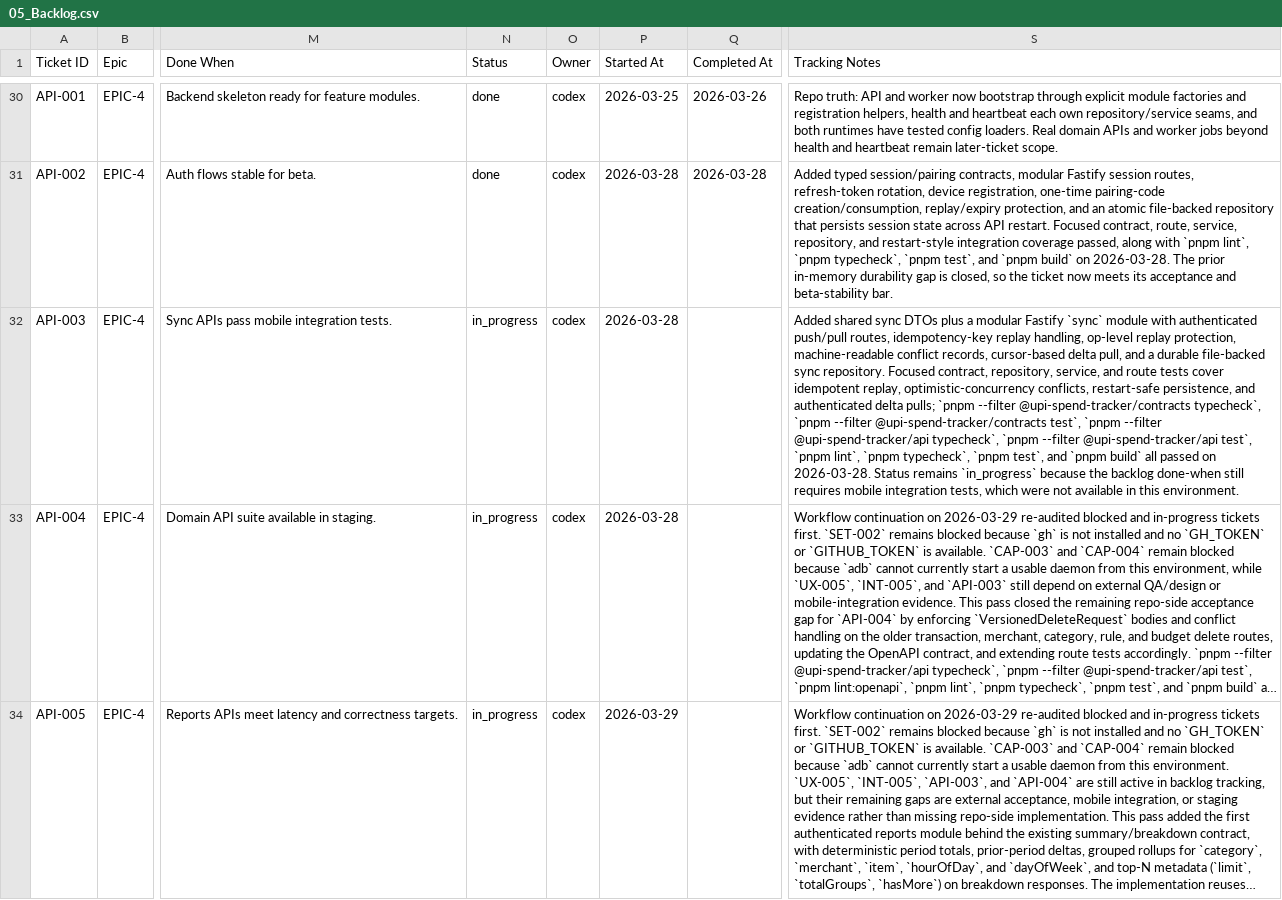
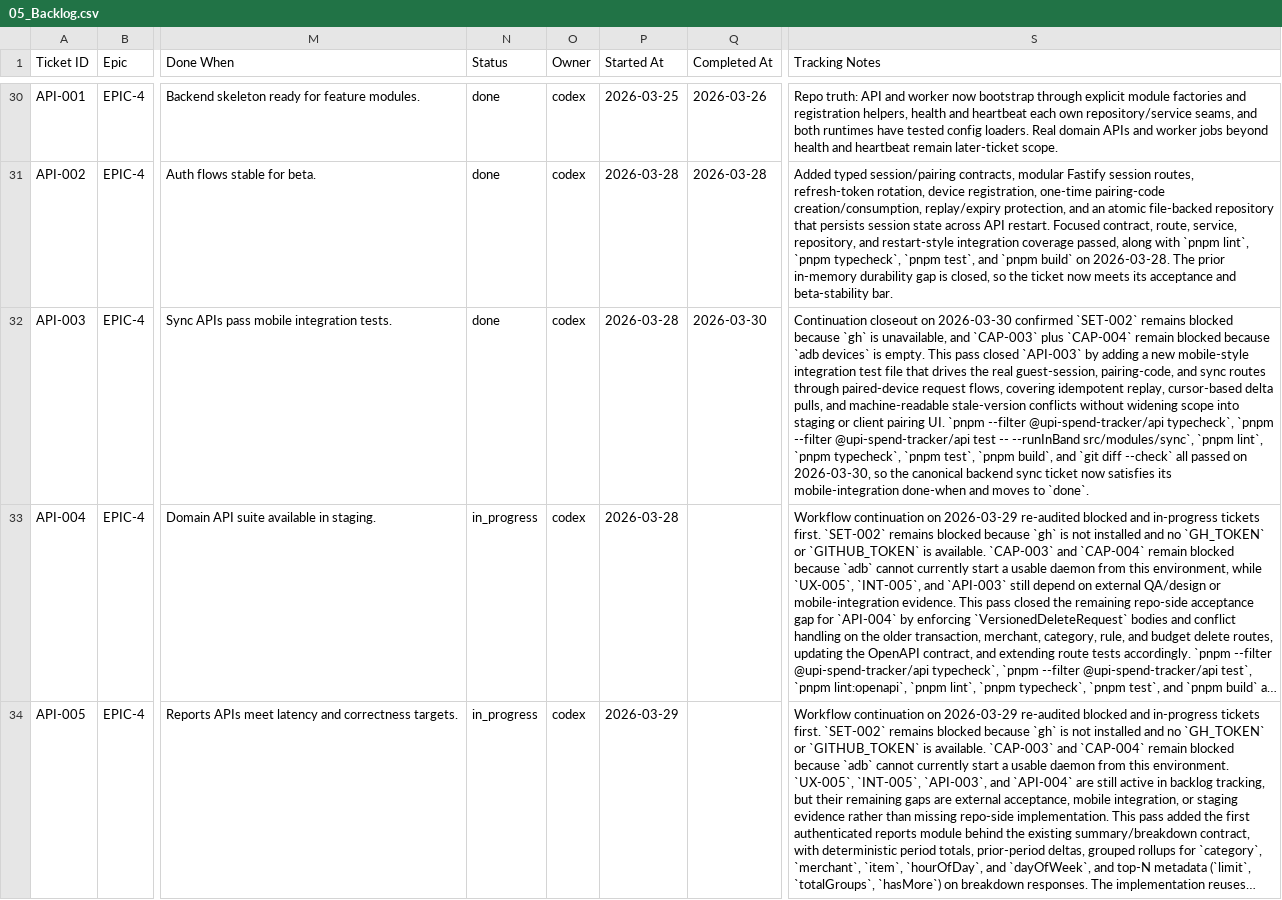
Before and after one commit to anuragkmr45/RupeeLens, a CSV file: docs/05_Backlog.csv, drawn as a sheet; only a part is shown, gaps mark what is left out; long unchanged cells end in …; the diff names each change by its address in the sheet, - before the commit and + after, or states it on an @@ line.

Commit message:
API-003 — Implement sync push/pull APIs with idempotency and cursor-based deltas

```diff
--- a/docs/05_Backlog.csv
+++ b/docs/05_Backlog.csv
-N32 (Status): in_progress
+N32 (Status): done
-Q32 (Completed At): (empty)
+Q32 (Completed At): 2026-03-30
-S32 (Tracking Notes): Added shared sync DTOs plus a modular Fastify `sync` module with authenticated push/pull routes, idempotency-key replay handling, op-level replay protection, machine-readable conflict records, cursor-based delta pull, and a durable file-backed sync repository. Focused contract, repository, service, and route tests cover idempotent replay, optimistic-concurrency conflicts, restart-safe persistence, and authenticated delta pulls; `pnpm --filter @upi-spend-tracker/contracts typecheck`, `pnpm --filter @upi-spend-tracker/contracts test`, `pnpm --filter @upi-spend-tracker/api typecheck`, `pnpm --filter @upi-spend-tracker/api test`, `pnpm lint`, `pnpm typecheck`, `pnpm test`, and `pnpm build` all passed on 2026-03-28. Status remains `in_progress` because the backlog done-when still requires mobile integration tests, which were not available in this environment.
+S32 (Tracking Notes): Continuation closeout on 2026-03-30 confirmed `SET-002` remains blocked because `gh` is unavailable, and `CAP-003` plus `CAP-004` remain blocked because `adb devices` is empty. This pass closed `API-003` by adding a new mobile-style integration test file that drives the real guest-session, pairing-code, and sync routes through paired-device request flows, covering idempotent replay, cursor-based delta pulls, and machine-readable stale-version conflicts without widening scope into staging or client pairing UI. `pnpm --filter @upi-spend-tracker/api typecheck`, `pnpm --filter @upi-spend-tracker/api test -- --runInBand src/modules/sync`, `pnpm lint`, `pnpm typecheck`, `pnpm test`, `pnpm build`, and `git diff --check` all passed on 2026-03-30, so the canonical backend sync ticket now satisfies its mobile-integration done-when and moves to `done`.
```
Also changed, not shown: 7 other files.
